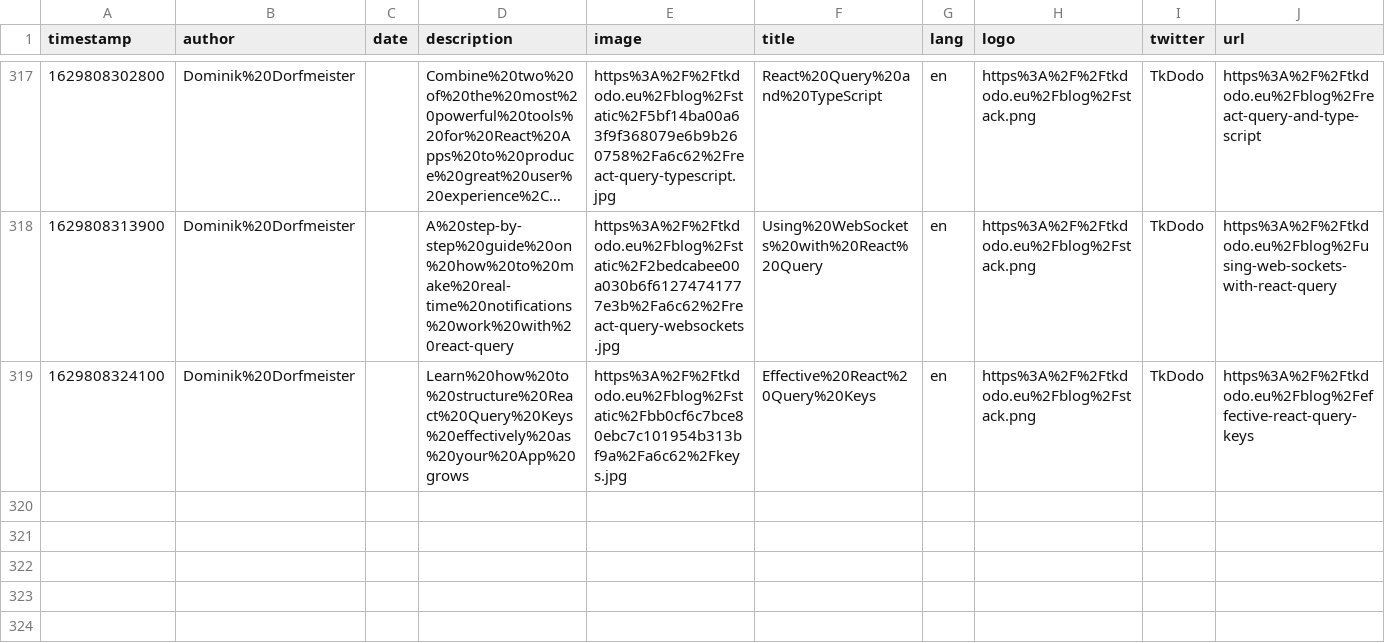
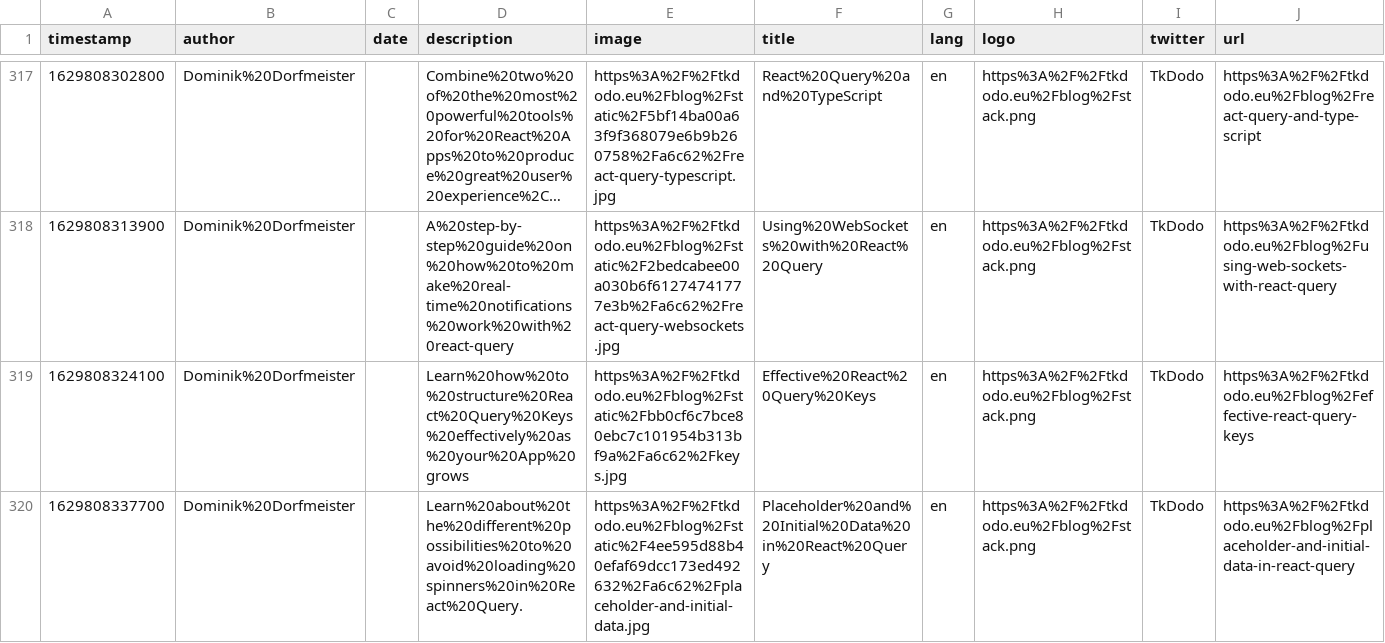
Before and after one commit to eckertalex/database, a CSV file: reading.csv, drawn as a sheet; only a part is shown, gaps mark what is left out; long unchanged cells end in …; the diff names each change by its address in the sheet, - before the commit and + after, or states it on an @@ line.

Commit message:
gitrows: Add https://tkdodo.eu/blog/placeholder-and-initial-data-in-react-query

```diff
--- a/reading.csv
+++ b/reading.csv
+row 320: 1629808337700 | Dominik%20Dorfmeister |  | Learn%20about%20the%20different%20possibilities%20to%20avoid%20loading%20spinners%20in%20React%20Query. | https%3A%2F%2Ftkdodo.eu%2Fblog%2Fstatic%2F4ee595d88b40efaf69dcc173ed492632%2Fa6c62%2Fplaceholder-and-initial-data.jpg | Placeholder%20and%20Initial%20Data%20in%20React%20Query | en | https%3A%2F%2Ftkdodo.eu%2Fblog%2Fstack.png | TkDodo | https%3A%2F%2Ftkdodo.eu%2Fblog%2Fplaceholder-and-initial-data-in-react-query
```
